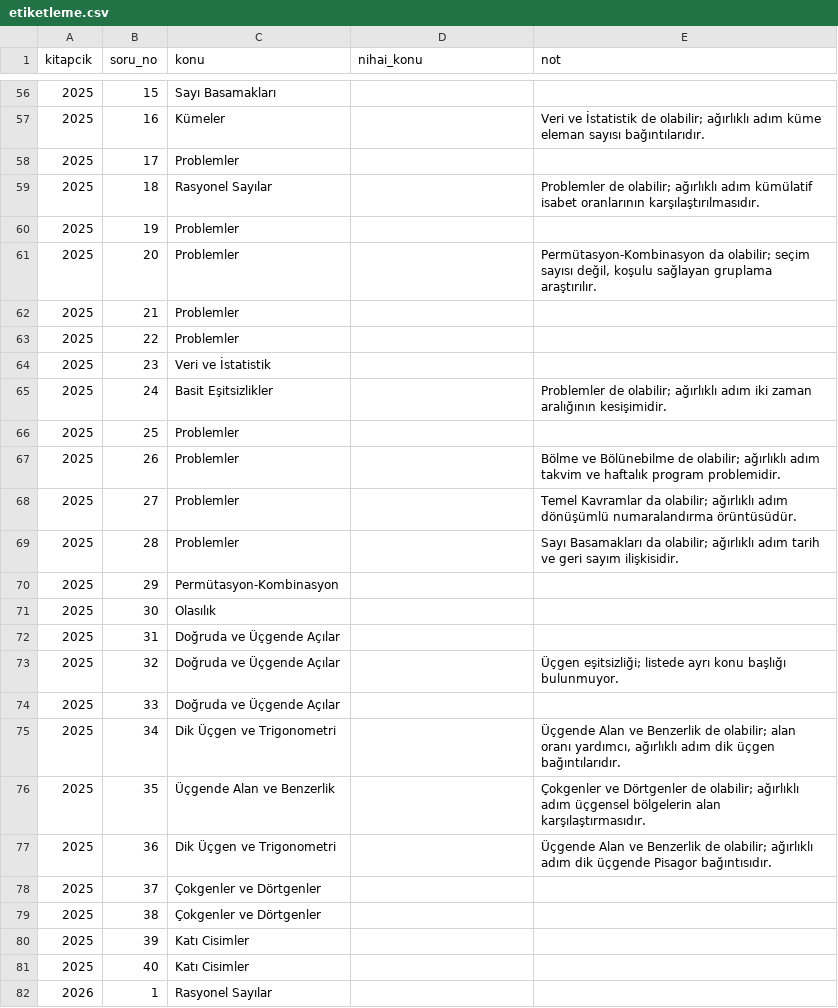
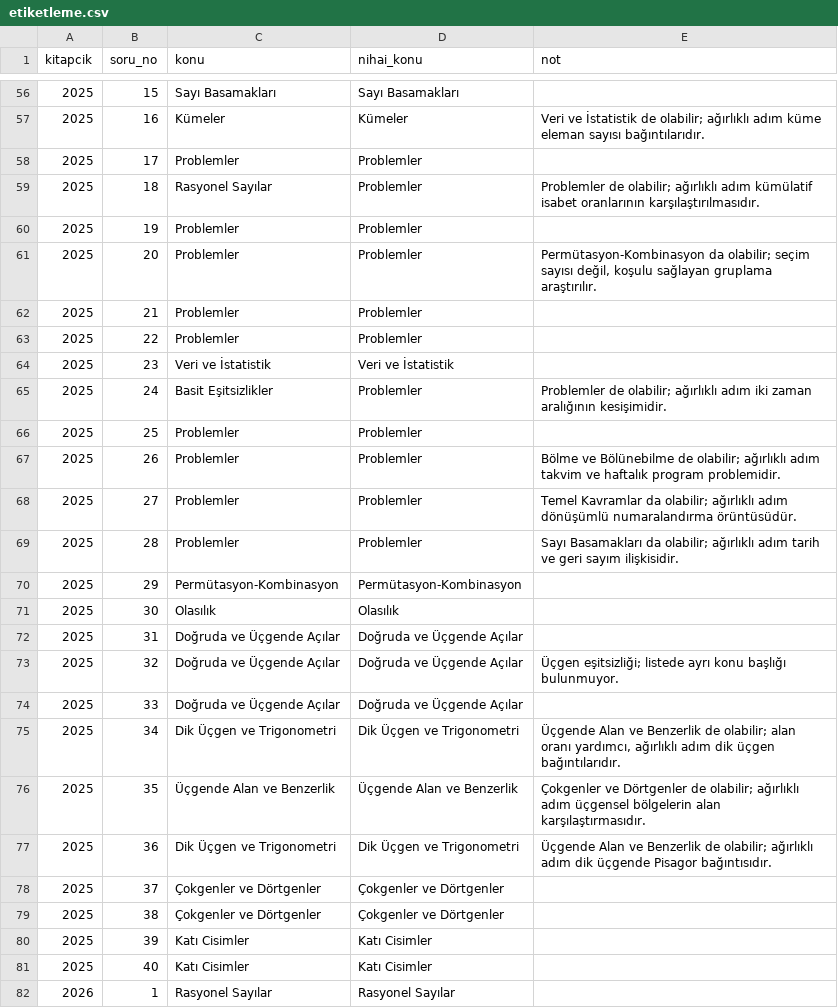
Before and after one commit to Baharcakir/bootcamp-2026, a CSV file: data/osym/etiketleme.csv, drawn as a sheet; only a part is shown, gaps mark what is left out; the diff covers the shown part only.

Commit message:
T4 kapanış: uyuşmazlık denetimi tamamlandı — nihai doğruluk %80.8 (97/120)
28 uyuşmazlık soru görüntüleri üzerinden tek tek çözülerek karara
bağlandı (20 insan / 5 model / 3 üçüncü konu). Rapor nihai sayılar,
tutarlılık kuralları ve sistematik model bulgularıyla güncellendi;
denetim izi uyusmazliklar.csv'de.

```diff
--- a/data/osym/etiketleme.csv
+++ b/data/osym/etiketleme.csv
@@ -56,27 +56,27 @@ kitapcik,soru_no,konu,nihai_konu,not
-2025,15,Sayı Basamakları,,
-2025,16,Kümeler,,Veri ve İstatistik de olabilir; ağırlıklı adım küme eleman sayısı bağıntılarıdır.
-2025,17,Problemler,,
-2025,18,Rasyonel Sayılar,,Problemler de olabilir; ağırlıklı adım kümülatif isabet oranlarının karşılaştırılmasıdır.
-2025,19,Problemler,,
-2025,20,Problemler,,"Permütasyon-Kombinasyon da olabilir; seçim sayısı değil, koşulu sağlayan gruplama araştırılır."
-2025,21,Problemler,,
-2025,22,Problemler,,
-2025,23,Veri ve İstatistik,,
-2025,24,Basit Eşitsizlikler,,Problemler de olabilir; ağırlıklı adım iki zaman aralığının kesişimidir.
-2025,25,Problemler,,
-2025,26,Problemler,,Bölme ve Bölünebilme de olabilir; ağırlıklı adım takvim ve haftalık program problemidir.
-2025,27,Problemler,,Temel Kavramlar da olabilir; ağırlıklı adım dönüşümlü numaralandırma örüntüsüdür.
-2025,28,Problemler,,Sayı Basamakları da olabilir; ağırlıklı adım tarih ve geri sayım ilişkisidir.
-2025,29,Permütasyon-Kombinasyon,,
-2025,30,Olasılık,,
-2025,31,Doğruda ve Üçgende Açılar,,
-2025,32,Doğruda ve Üçgende Açılar,,Üçgen eşitsizliği; listede ayrı konu başlığı bulunmuyor.
-2025,33,Doğruda ve Üçgende Açılar,,
-2025,34,Dik Üçgen ve Trigonometri,,"Üçgende Alan ve Benzerlik de olabilir; alan oranı yardımcı, ağırlıklı adım dik üçgen bağıntılarıdır."
-2025,35,Üçgende Alan ve Benzerlik,,Çokgenler ve Dörtgenler de olabilir; ağırlıklı adım üçgensel bölgelerin alan karşılaştırmasıdır.
-2025,36,Dik Üçgen ve Trigonometri,,Üçgende Alan ve Benzerlik de olabilir; ağırlıklı adım dik üçgende Pisagor bağıntısıdır.
-2025,37,Çokgenler ve Dörtgenler,,
-2025,38,Çokgenler ve Dörtgenler,,
-2025,39,Katı Cisimler,,
-2025,40,Katı Cisimler,,
-2026,1,Rasyonel Sayılar,,
+2025,15,Sayı Basamakları,Sayı Basamakları,
+2025,16,Kümeler,Kümeler,Veri ve İstatistik de olabilir; ağırlıklı adım küme eleman sayısı bağıntılarıdır.
+2025,17,Problemler,Problemler,
+2025,18,Rasyonel Sayılar,Problemler,Problemler de olabilir; ağırlıklı adım kümülatif isabet oranlarının karşılaştırılmasıdır.
+2025,19,Problemler,Problemler,
+2025,20,Problemler,Problemler,"Permütasyon-Kombinasyon da olabilir; seçim sayısı değil, koşulu sağlayan gruplama araştırılır."
+2025,21,Problemler,Problemler,
+2025,22,Problemler,Problemler,
+2025,23,Veri ve İstatistik,Veri ve İstatistik,
+2025,24,Basit Eşitsizlikler,Problemler,Problemler de olabilir; ağırlıklı adım iki zaman aralığının kesişimidir.
+2025,25,Problemler,Problemler,
+2025,26,Problemler,Problemler,Bölme ve Bölünebilme de olabilir; ağırlıklı adım takvim ve haftalık program problemidir.
+2025,27,Problemler,Problemler,Temel Kavramlar da olabilir; ağırlıklı adım dönüşümlü numaralandırma örüntüsüdür.
+2025,28,Problemler,Problemler,Sayı Basamakları da olabilir; ağırlıklı adım tarih ve geri sayım ilişkisidir.
+2025,29,Permütasyon-Kombinasyon,Permütasyon-Kombinasyon,
+2025,30,Olasılık,Olasılık,
+2025,31,Doğruda ve Üçgende Açılar,Doğruda ve Üçgende Açılar,
+2025,32,Doğruda ve Üçgende Açılar,Doğruda ve Üçgende Açılar,Üçgen eşitsizliği; listede ayrı konu başlığı bulunmuyor.
+2025,33,Doğruda ve Üçgende Açılar,Doğruda ve Üçgende Açılar,
+2025,34,Dik Üçgen ve Trigonometri,Dik Üçgen ve Trigonometri,"Üçgende Alan ve Benzerlik de olabilir; alan oranı yardımcı, ağırlıklı adım dik üçgen bağıntılarıdır."
+2025,35,Üçgende Alan ve Benzerlik,Üçgende Alan ve Benzerlik,Çokgenler ve Dörtgenler de olabilir; ağırlıklı adım üçgensel bölgelerin alan karşılaştırmasıdır.
+2025,36,Dik Üçgen ve Trigonometri,Dik Üçgen ve Trigonometri,Üçgende Alan ve Benzerlik de olabilir; ağırlıklı adım dik üçgende Pisagor bağıntısıdır.
+2025,37,Çokgenler ve Dörtgenler,Çokgenler ve Dörtgenler,
+2025,38,Çokgenler ve Dörtgenler,Çokgenler ve Dörtgenler,
+2025,39,Katı Cisimler,Katı Cisimler,
+2025,40,Katı Cisimler,Katı Cisimler,
+2026,1,Rasyonel Sayılar,Rasyonel Sayılar,
```
Also changed, not shown: 93 edited cells elsewhere in this file, data/osym/uyusmazliklar.csv, 2 other files.
